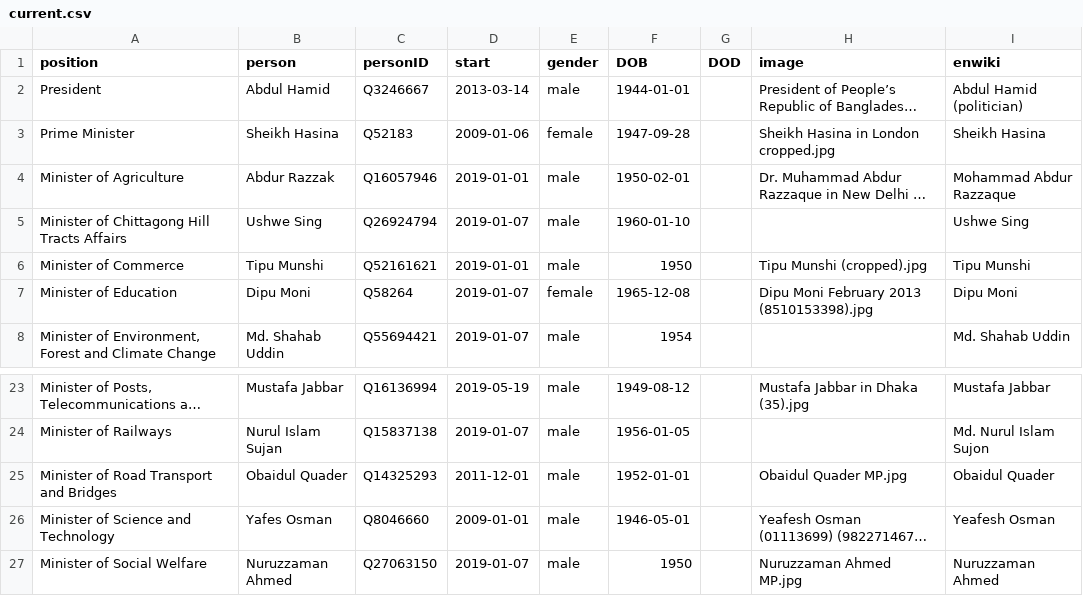
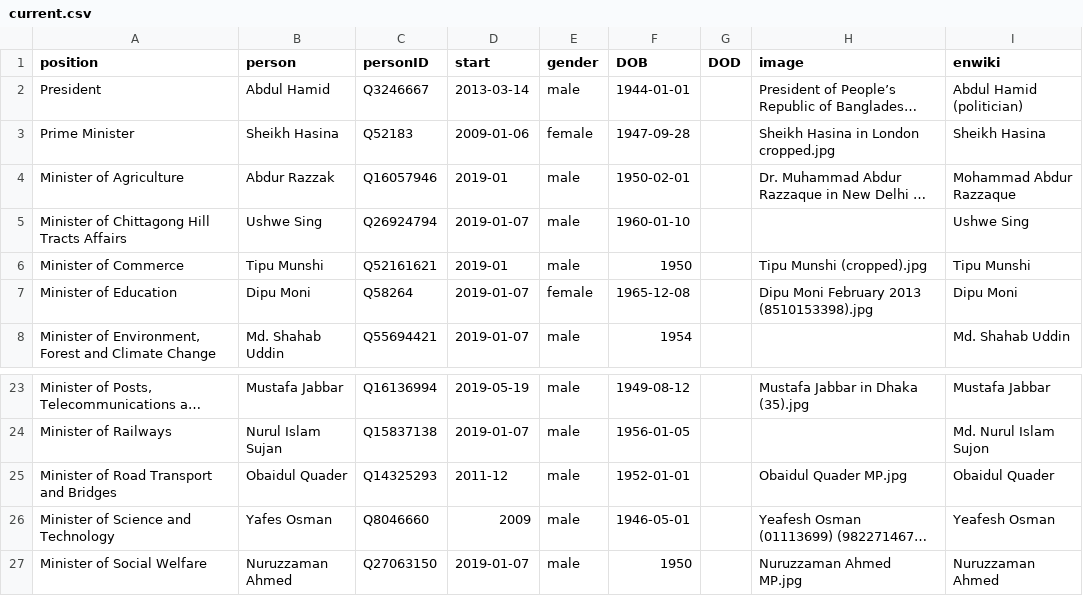
Before and after one commit to every-politician-scrapers/bangladesh-ministers, a CSV file: html/current.csv, drawn as a sheet; only a part is shown, gaps mark what is left out; long unchanged cells end in …; the diff names each change by its address in the sheet, - before the commit and + after, or states it on an @@ line.

Commit message:
HTML update

```diff
--- a/html/current.csv
+++ b/html/current.csv
-D4 (start): 2019-01-01
+D4 (start): 2019-01
-D6 (start): 2019-01-01
+D6 (start): 2019-01
-D25 (start): 2011-12-01
+D25 (start): 2011-12
-D26 (start): 2009-01-01
+D26 (start): 2009
```
